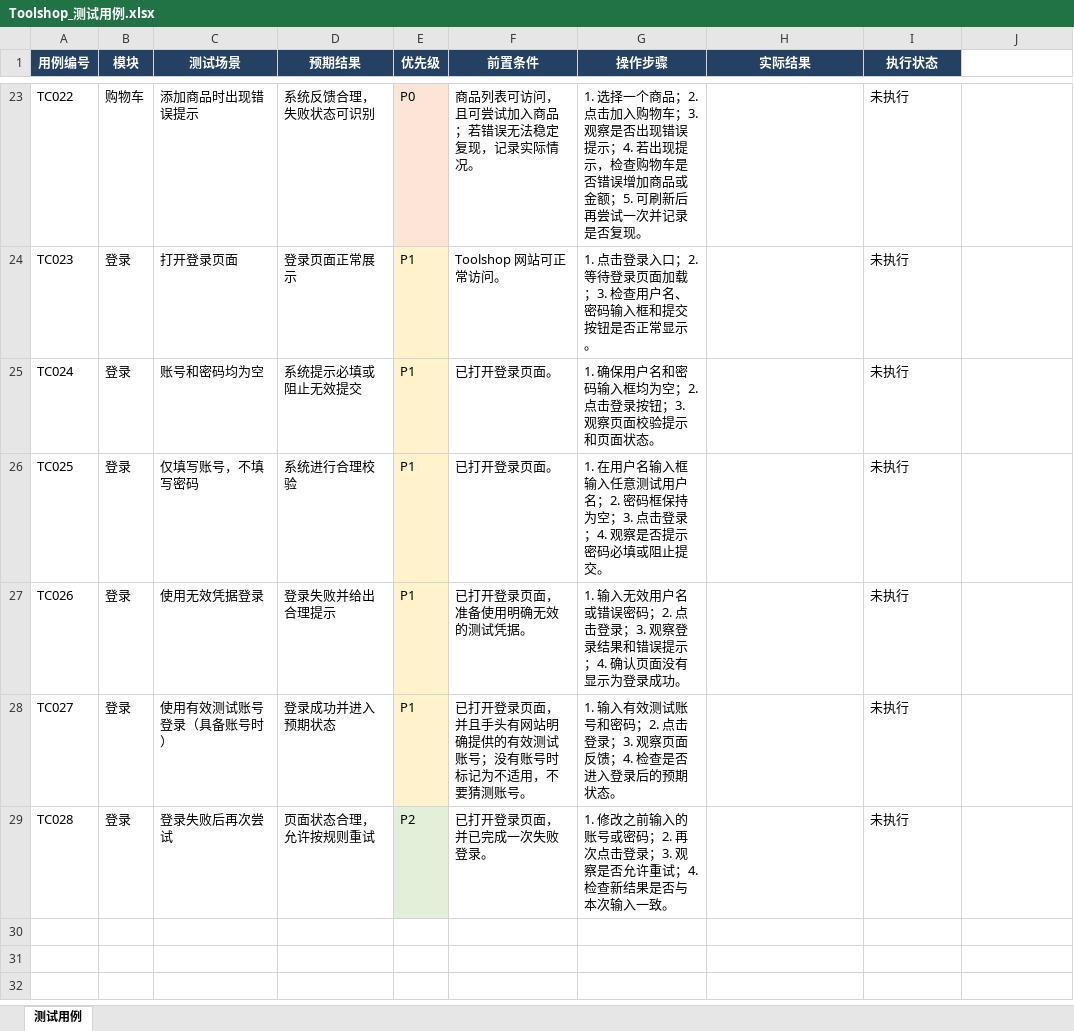
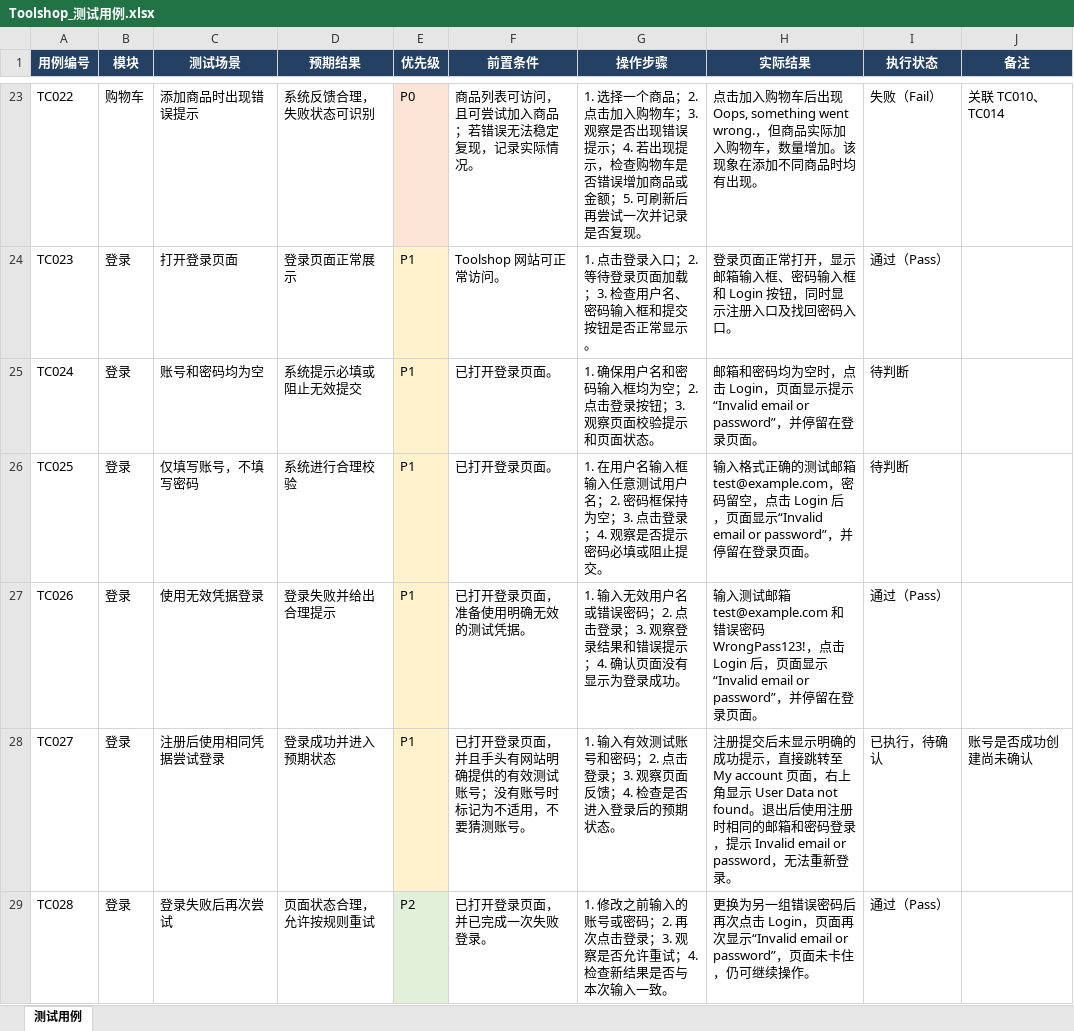
Before and after one commit to yyyang-lx/AI-QA-Toolshop, an Excel workbook: testcases/Toolshop_测试用例.xlsx, sheet 测试用例, drawn as a sheet; only a part is shown, gaps mark what is left out; values as stored, in another font and other column widths than the file's, no borders; the diff covers the shown part only; the diff names each change by its address in the sheet, - before the commit and + after, or states it on an @@ line.

Commit message:
docs: complete Toolshop test documentation

```diff
--- a/testcases/Toolshop_测试用例.xlsx (sheet 测试用例)
+++ b/testcases/Toolshop_测试用例.xlsx (sheet 测试用例)
-J1: (empty)
+J1: 备注
-J1 fill: none
+J1 fill: #244062
-H23 (实际结果): (empty)
+H23 (实际结果): 点击加入购物车后出现 Oops, something went wrong.，但商品实际加入购物车，数量增加。该现象在添加不同商品时均有出现。
-I23 (执行状态): 未执行
+I23 (执行状态): 失败（Fail）
-J23 (备注): (empty)
+J23 (备注): 关联 TC010、TC014
-H24 (实际结果): (empty)
+H24 (实际结果): 登录页面正常打开，显示邮箱输入框、密码输入框和 Login 按钮，同时显示注册入口及找回密码入口。
-I24 (执行状态): 未执行
+I24 (执行状态): 通过（Pass）
-H25 (实际结果): (empty)
+H25 (实际结果): 邮箱和密码均为空时，点击 Login，页面显示提示“Invalid email or password”，并停留在登录页面。
-I25:I26 (执行状态): 未执行
+I25:I26 (执行状态): 待判断
-H26 (实际结果): (empty)
+H26 (实际结果): 输入格式正确的测试邮箱 test@example.com，密码留空，点击 Login 后，页面显示“Invalid email or password”，并停留在登录页面。
-H27 (实际结果): (empty)
+H27 (实际结果): 输入测试邮箱 test@example.com 和错误密码 WrongPass123!，点击 Login 后，页面显示“Invalid email or password”，并停留在登录页面。
-I27 (执行状态): 未执行
+I27 (执行状态): 通过（Pass）
-C28 (测试场景): 使用有效测试账号登录（具备账号时）
+C28 (测试场景): 注册后使用相同凭据尝试登录
-H28 (实际结果): (empty)
+H28 (实际结果): 注册提交后未显示明确的成功提示，直接跳转至 My account 页面，右上角显示 User Data not found。退出后使用注册时相同的邮箱和密码登录，提示 Invalid email or password，无法重新登录。
-I28 (执行状态): 未执行
+I28 (执行状态): 已执行，待确认
-J28 (备注): (empty)
+J28 (备注): 账号是否成功创建尚未确认
-H29 (实际结果): (empty)
+H29 (实际结果): 更换为另一组错误密码后再次点击 Login，页面再次显示“Invalid email or password”，页面未卡住，仍可继续操作。
-I29 (执行状态): 未执行
+I29 (执行状态): 通过（Pass）
```
Also changed, not shown: 6 added rows and 43 edited cells elsewhere in this sheet, 6 other files.
